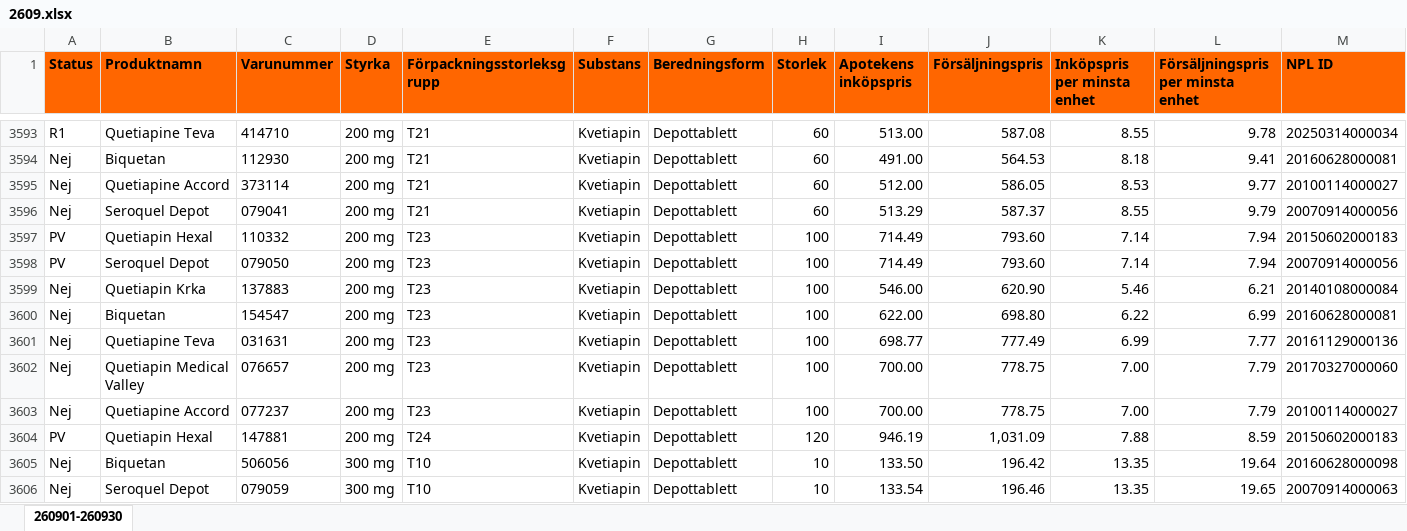
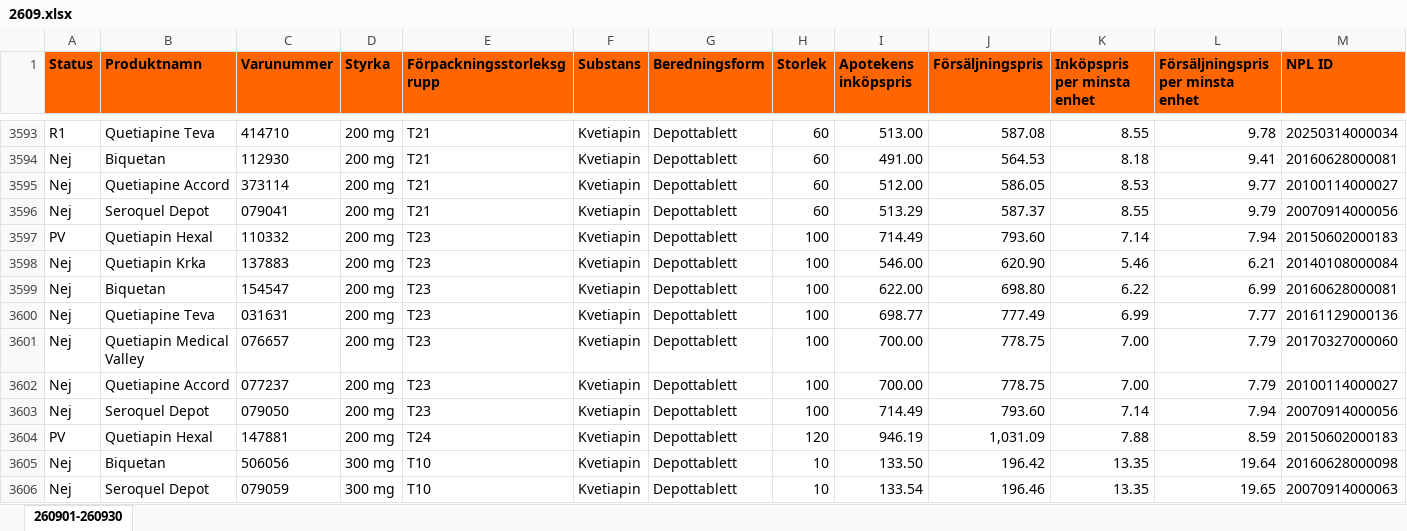
Before and after one commit to pontuscedrell/pillpris, an Excel workbook: data/2609.xlsx, sheet 260901-260930, drawn as a sheet; only a part is shown, gaps mark what is left out; values as stored, in another font and other column widths than the file's, no borders; conditional formats not drawn; removed rows and columns are numbered as before the commit, all else as after; rows hold the shown columns only; the diff names each change by its address in the sheet, - before the commit and + after, or states it on an @@ line.

Commit message:
Automated TLV data update: 2026-09-23T19:25:45Z

```diff
--- a/data/2609.xlsx (sheet 260901-260930)
+++ b/data/2609.xlsx (sheet 260901-260930)
-row 3598: PV | Seroquel Depot | 079050 | 200 mg | T23 | Kvetiapin | Depottablett | 100 | 714.49 | 793.60 | 7.14 | 7.94 | 20070914000056
+row 3603: Nej | Seroquel Depot | 079050 | 200 mg | T23 | Kvetiapin | Depottablett | 100 | 714.49 | 793.60 | 7.14 | 7.94 | 20070914000056
```
Also changed, not shown: data/2610.xlsx, 3 other files.
